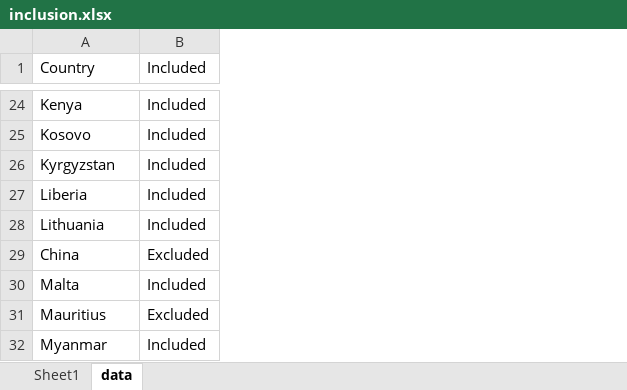
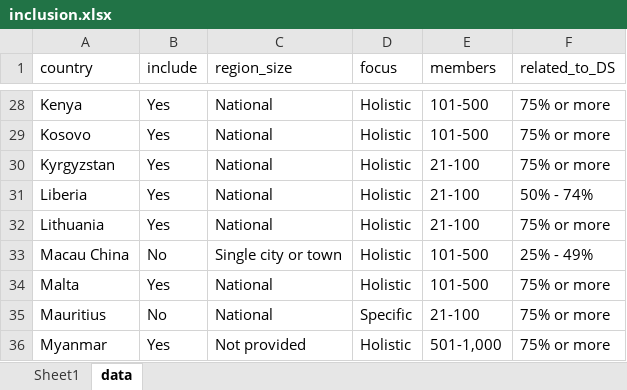
Before and after one commit to dkats/DS-4S, an Excel workbook: data/inclusion.xlsx, sheet data, drawn as a sheet; only a part is shown, gaps mark what is left out; values as stored, in another font and other column widths than the file's, no borders; conditional formats not drawn; removed rows and columns are numbered as before the commit, all else as after; the diff covers the shown part only; the diff names each change by its address in the sheet, - before the commit and + after, or states it on an @@ line.

Commit message:
Updated inclusion data set to include reasons why countries were excluded; added scoring data

```diff
--- a/data/inclusion.xlsx (sheet data)
+++ b/data/inclusion.xlsx (sheet data)
-column B (Included), rows 24-32: Included | Included | Included | Included | Included | Excluded | Included | Excluded | Included
+column B (include), rows 28-36: Yes | Yes | Yes | Yes | Yes | No | Yes | No | Yes
+column C (region_size), rows 28-36: National | National | National | National | National | Single city or town | National | National | Not provided
+column D (focus), rows 28-36: Holistic | Holistic | Holistic | Holistic | Holistic | Holistic | Holistic | Specific | Holistic
+column E (members), rows 28-36: 101-500 | 101-500 | 21-100 | 21-100 | 21-100 | 101-500 | 101-500 | 21-100 | 501-1,000
+column F (related_to_DS), rows 28-36: 75% or more | 75% or more | 75% or more | 50% - 74% | 75% or more | 25% - 49% | 75% or more | 75% or more | 75% or more
-A1: Country
+A1: country
-A33 (country): China
+A33 (country): Macau China
```
Also changed, not shown: 6 added rows elsewhere in this sheet, sheet Sheet1, 4 other files.
